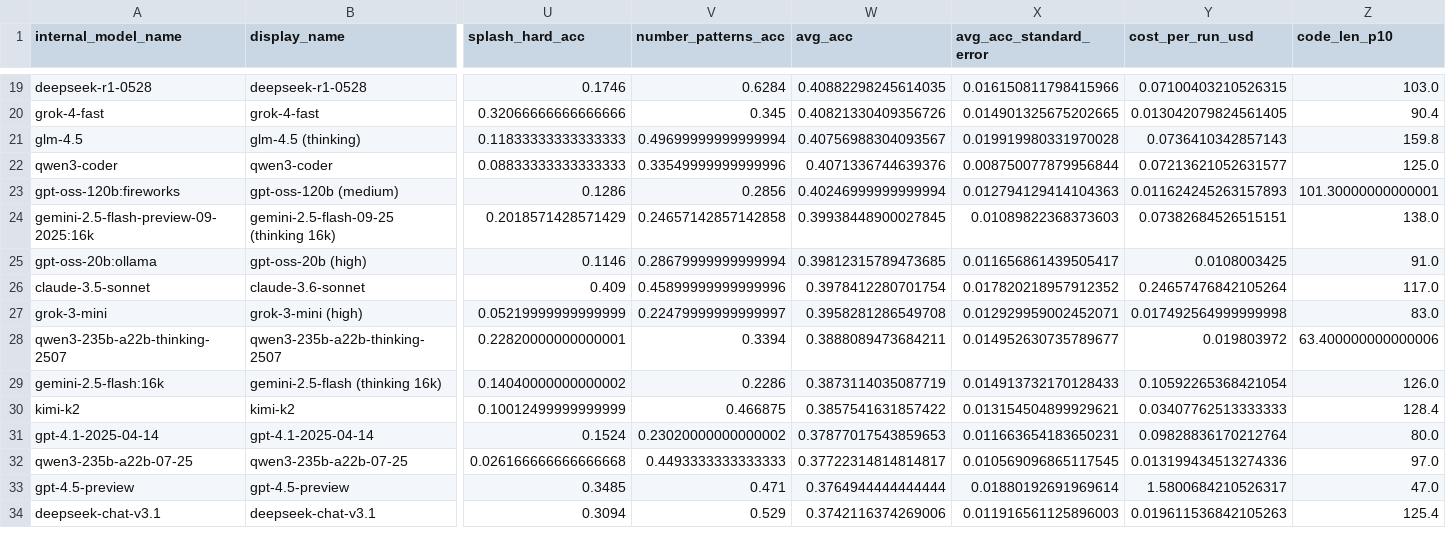
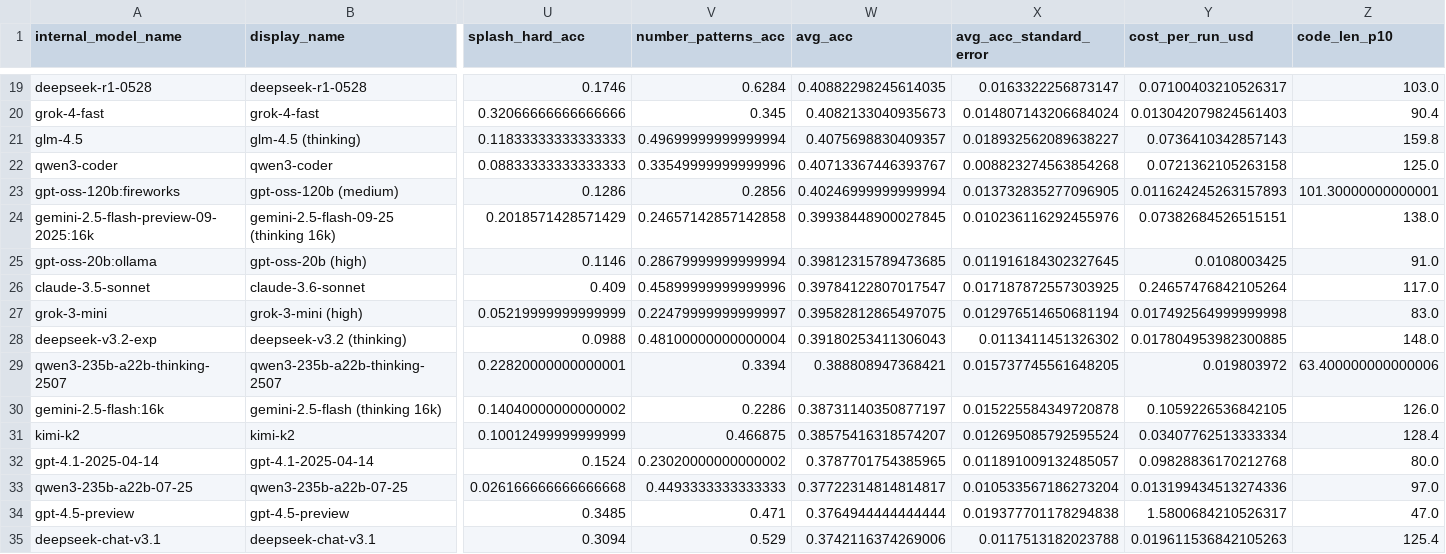
Before and after one commit to htihle/htihle.github.io, a CSV file: data/weirdml_data.csv, drawn as a sheet; only a part is shown, gaps mark what is left out; addresses are those after the commit; rows hold the shown columns only; the diff covers the shown part only; the diff names each change by its address in the sheet, - before the commit and + after, or states it on an @@ line.

Commit message:
added deepseek 3.2

```diff
--- a/data/weirdml_data.csv
+++ b/data/weirdml_data.csv
-X19 (avg_acc_standard_error): 0.016150811798415966
+X19 (avg_acc_standard_error): 0.0163322256873147
-Y19 (cost_per_run_usd): 0.07100403210526315
+Y19 (cost_per_run_usd): 0.07100403210526317
-W20 (avg_acc): 0.40821330409356726
+W20 (avg_acc): 0.4082133040935673
-X20 (avg_acc_standard_error): 0.014901325675202665
+X20 (avg_acc_standard_error): 0.014807143206684024
-Y20 (cost_per_run_usd): 0.013042079824561405
+Y20 (cost_per_run_usd): 0.013042079824561403
-W21 (avg_acc): 0.40756988304093567
+W21 (avg_acc): 0.4075698830409357
-X21 (avg_acc_standard_error): 0.019919980331970028
+X21 (avg_acc_standard_error): 0.018932562089638227
-W22 (avg_acc): 0.4071336744639376
+W22 (avg_acc): 0.40713367446393767
-X22 (avg_acc_standard_error): 0.008750077879956844
+X22 (avg_acc_standard_error): 0.008823274563854268
-Y22 (cost_per_run_usd): 0.07213621052631577
+Y22 (cost_per_run_usd): 0.0721362105263158
-X23 (avg_acc_standard_error): 0.012794129414104363
+X23 (avg_acc_standard_error): 0.013732835277096905
-X24 (avg_acc_standard_error): 0.01089822368373603
+X24 (avg_acc_standard_error): 0.010236116292455976
-X25 (avg_acc_standard_error): 0.011656861439505417
+X25 (avg_acc_standard_error): 0.011916184302327645
-W26 (avg_acc): 0.3978412280701754
+W26 (avg_acc): 0.39784122807017547
-X26 (avg_acc_standard_error): 0.017820218957912352
+X26 (avg_acc_standard_error): 0.017187872557303925
-W27 (avg_acc): 0.3958281286549708
+W27 (avg_acc): 0.39582812865497075
-X27 (avg_acc_standard_error): 0.012929959002452071
+X27 (avg_acc_standard_error): 0.012976514650681194
+row 28: deepseek-v3.2-exp | deepseek-v3.2 (thinking) | 0.0988 | 0.48100000000000004 | 0.39180253411306043 | 0.0113411451326302 | 0.017804953982300885 | 148.0
-W29 (avg_acc): 0.3888089473684211
+W29 (avg_acc): 0.388808947368421
-X29 (avg_acc_standard_error): 0.014952630735789677
+X29 (avg_acc_standard_error): 0.015737745561648205
-W30 (avg_acc): 0.3873114035087719
+W30 (avg_acc): 0.38731140350877197
-X30 (avg_acc_standard_error): 0.014913732170128433
+X30 (avg_acc_standard_error): 0.015225584349720878
-Y30 (cost_per_run_usd): 0.10592265368421054
+Y30 (cost_per_run_usd): 0.1059226536842105
-W31 (avg_acc): 0.3857541631857422
+W31 (avg_acc): 0.38575416318574207
-X31 (avg_acc_standard_error): 0.013154504899929621
+X31 (avg_acc_standard_error): 0.012695085792595524
-Y31 (cost_per_run_usd): 0.03407762513333333
+Y31 (cost_per_run_usd): 0.03407762513333334
-W32 (avg_acc): 0.37877017543859653
+W32 (avg_acc): 0.3787701754385965
-X32 (avg_acc_standard_error): 0.011663654183650231
+X32 (avg_acc_standard_error): 0.011891009132485057
-Y32 (cost_per_run_usd): 0.09828836170212764
+Y32 (cost_per_run_usd): 0.09828836170212768
-X33 (avg_acc_standard_error): 0.010569096865117545
+X33 (avg_acc_standard_error): 0.010533567186273204
-X34 (avg_acc_standard_error): 0.01880192691969614
+X34 (avg_acc_standard_error): 0.019377701178294838
-X35 (avg_acc_standard_error): 0.011916561125896003
+X35 (avg_acc_standard_error): 0.0117513182023788
```
Also changed, not shown: 107 edited cells elsewhere in this file, 2 other files.
